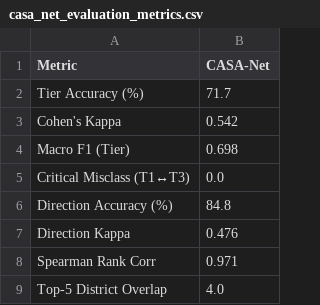
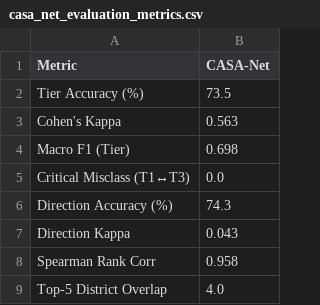
Before and after one commit to yuvarajarunachalam/casa-net-dashboard, a CSV file: public/data/casa_net_evaluation_metrics.csv, drawn as a sheet.

```diff
--- a/public/data/casa_net_evaluation_metrics.csv
+++ b/public/data/casa_net_evaluation_metrics.csv
@@ -1,9 +1,9 @@
 Metric,CASA-Net
-Tier Accuracy (%),71.7
-Cohen's Kappa,0.542
+Tier Accuracy (%),73.5
+Cohen's Kappa,0.563
 Macro F1 (Tier),0.698
 Critical Misclass (T1↔T3),0.0
-Direction Accuracy (%),84.8
-Direction Kappa,0.476
-Spearman Rank Corr,0.971
+Direction Accuracy (%),74.3
+Direction Kappa,0.043
+Spearman Rank Corr,0.958
 Top-5 District Overlap,4.0
```
Also changed, not shown: public/data/casa_net_v9_predictions.csv, 1 other file.
